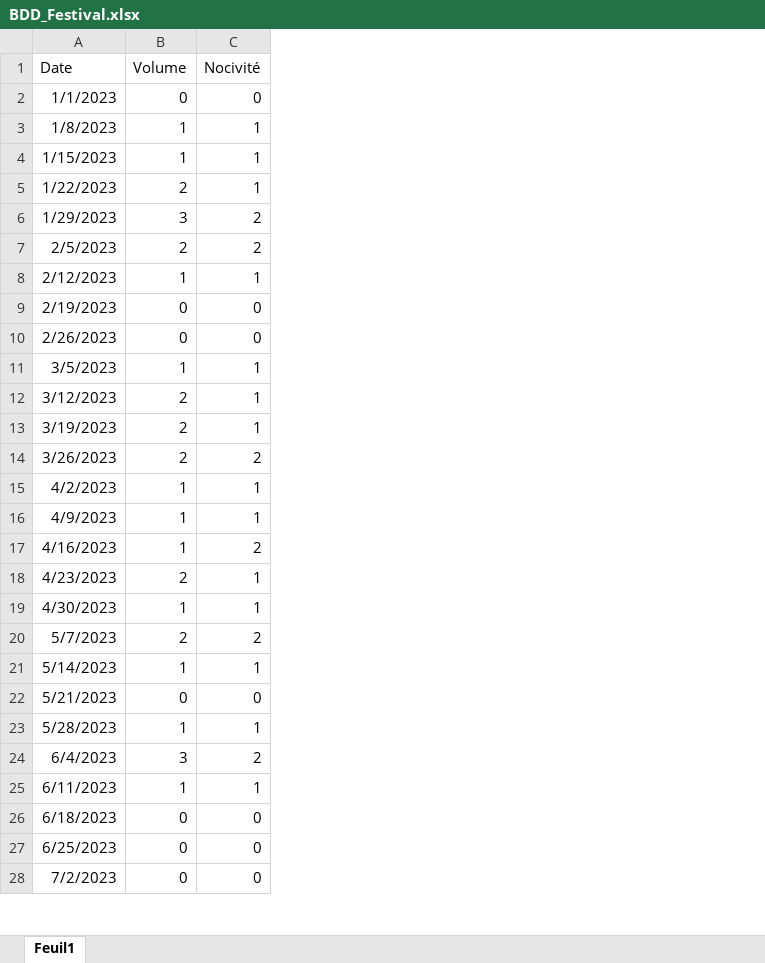
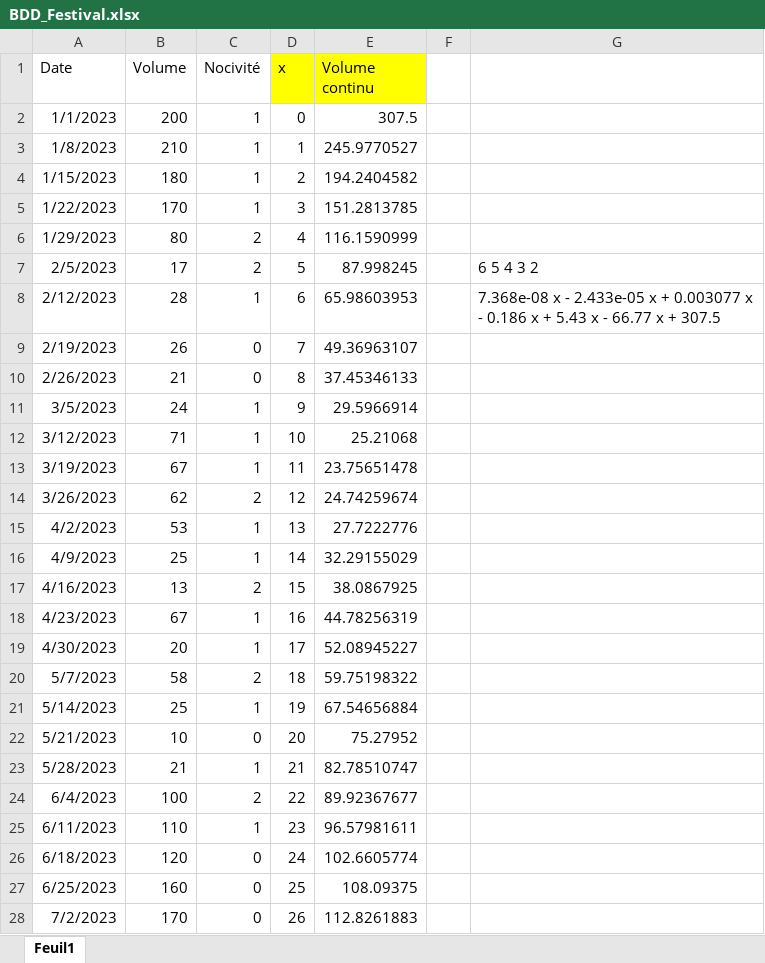
Before and after one commit to alckh/WDPII, an Excel workbook: BDD/BDD_Festival.xlsx, sheet Feuil1, drawn as a sheet; only a part is shown; values as stored, in another font and other column widths than the file's, no borders; charts and pictures not drawn; the diff covers the shown part only; the diff names each change by its address in the sheet, - before the commit and + after, or states it on an @@ line.

```diff
--- a/BDD/BDD_Festival.xlsx (sheet Feuil1)
+++ b/BDD/BDD_Festival.xlsx (sheet Feuil1)
+column D (x), rows 2-28: 0 | 1 | 2 | 3 | 4 | 5 | 6 | 7 | 8 | 9 | 10 | 11 | 12 | 13 | 14 | 15 | 16 | 17 | 18 | 19 | 20 | 21 | 22 | 23 | 24 | 25 | 26
+column E (Volume continu), rows 2-28: 307.5 | 245.9770527 | 194.2404582 | 151.2813785 | 116.1590999 | 87.998245 | 65.98603953 | 49.36963107 | 37.45346133 | 29.5966914 | 25.21068 | 23.75651478 | 24.74259674 | 27.7222776 | 32.29155029 | 38.0867925 | 44.78256319 | 52.08945227 | 59.75198322 | 67.54656884 | 75.27952 | 82.78510747 | 89.92367677 | 96.57981611 | 102.6605774 | 108.09375 | 112.8261883
+column F, empty
+column G, rows 7-8: 6 5 4 3 2 | 7.368e-08 x - 2.433e-05 x + 0.003077 x - 0.186 x + 5.43 x - 66.77 x + 307.5
-B2 (Volume): 0
+B2 (Volume): 200
-C2 (Nocivité): 0
+C2 (Nocivité): 1
-B3 (Volume): 1
+B3 (Volume): 210
-B4 (Volume): 1
+B4 (Volume): 180
-B5 (Volume): 2
+B5 (Volume): 170
-B6 (Volume): 3
+B6 (Volume): 80
-B7 (Volume): 2
+B7 (Volume): 17
-B8 (Volume): 1
+B8 (Volume): 28
-B9 (Volume): 0
+B9 (Volume): 26
-B10 (Volume): 0
+B10 (Volume): 21
-B11 (Volume): 1
+B11 (Volume): 24
-B12 (Volume): 2
+B12 (Volume): 71
-B13 (Volume): 2
+B13 (Volume): 67
-B14 (Volume): 2
+B14 (Volume): 62
-B15 (Volume): 1
+B15 (Volume): 53
-B16 (Volume): 1
+B16 (Volume): 25
-B17 (Volume): 1
+B17 (Volume): 13
-B18 (Volume): 2
+B18 (Volume): 67
-B19 (Volume): 1
+B19 (Volume): 20
-B20 (Volume): 2
+B20 (Volume): 58
-B21 (Volume): 1
+B21 (Volume): 25
-B22 (Volume): 0
+B22 (Volume): 10
-B23 (Volume): 1
+B23 (Volume): 21
-B24 (Volume): 3
+B24 (Volume): 100
-B25 (Volume): 1
+B25 (Volume): 110
-B26 (Volume): 0
+B26 (Volume): 120
-B27 (Volume): 0
+B27 (Volume): 160
-B28 (Volume): 0
+B28 (Volume): 170
```
Also changed, not shown: 52 added rows and 26 edited cells elsewhere in this sheet, charts or pictures, BDD/BDD_Chantier.xlsx, BDD/BDD_Demenagement.xlsx, 10 other files.
